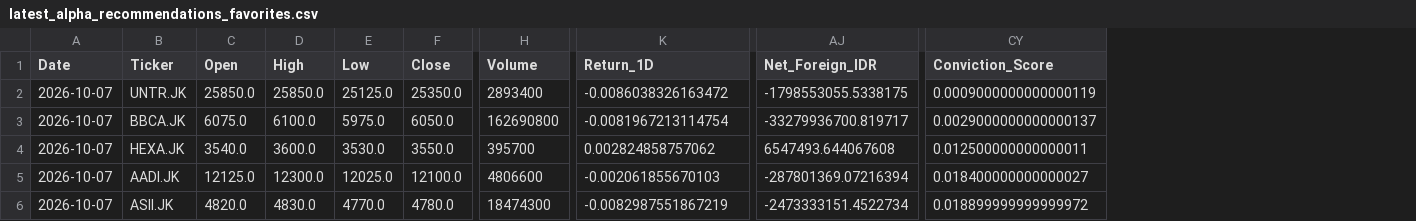
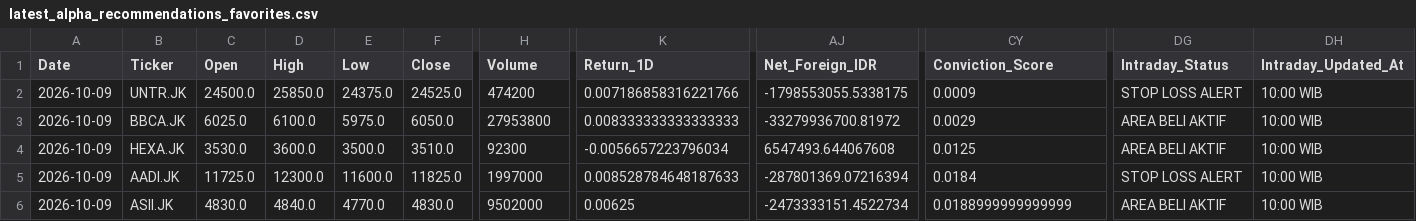
Before and after one commit to Ifan-Apres/stock-market-recommendation, a CSV file: data/processed/latest_alpha_recommendations_favorites.csv, drawn as a sheet; only a part is shown, gaps mark what is left out; the diff covers the shown part only; the diff names each change by its address in the sheet, - before the commit and + after, or states it on an @@ line.

Commit message:
fix(pipeline): resolve date regression, eliminate price NaNs, add clock-aware dispatcher, and optimize cron schedules

```diff
--- a/data/processed/latest_alpha_recommendations_favorites.csv
+++ b/data/processed/latest_alpha_recommendations_favorites.csv
+column DG (Intraday_Status), rows 2-6: STOP LOSS ALERT | AREA BELI AKTIF | AREA BELI AKTIF | STOP LOSS ALERT | AREA BELI AKTIF
+column DH (Intraday_Updated_At), rows 2-6: all 10:00 WIB
-A2:A6 (Date): 2026-10-07
+A2:A6 (Date): 2026-10-09
-C2 (Open): 25850.0
+C2 (Open): 24500.0
-E2 (Low): 25125.0
+E2 (Low): 24375.0
-F2 (Close): 25350.0
+F2 (Close): 24525.0
-H2 (Volume): 2893400
+H2 (Volume): 474200
-K2 (Return_1D): -0.0086038326163472
+K2 (Return_1D): 0.007186858316221766
-CY2 (Conviction_Score): 0.0009000000000000119
+CY2 (Conviction_Score): 0.0009
-C3 (Open): 6075.0
+C3 (Open): 6025.0
-H3 (Volume): 162690800
+H3 (Volume): 27953800
-K3 (Return_1D): -0.0081967213114754
+K3 (Return_1D): 0.008333333333333333
-AJ3 (Net_Foreign_IDR): -33279936700.819717
+AJ3 (Net_Foreign_IDR): -33279936700.81972
-CY3 (Conviction_Score): 0.0029000000000000137
+CY3 (Conviction_Score): 0.0029
-C4 (Open): 3540.0
+C4 (Open): 3530.0
-E4 (Low): 3530.0
+E4 (Low): 3500.0
-F4 (Close): 3550.0
+F4 (Close): 3510.0
-H4 (Volume): 395700
+H4 (Volume): 92300
-K4 (Return_1D): 0.002824858757062
+K4 (Return_1D): -0.0056657223796034
-CY4 (Conviction_Score): 0.012500000000000011
+CY4 (Conviction_Score): 0.0125
-C5 (Open): 12125.0
+C5 (Open): 11725.0
-E5 (Low): 12025.0
+E5 (Low): 11600.0
-F5 (Close): 12100.0
+F5 (Close): 11825.0
-H5 (Volume): 4806600
+H5 (Volume): 1997000
-K5 (Return_1D): -0.002061855670103
+K5 (Return_1D): 0.008528784648187633
-CY5 (Conviction_Score): 0.018400000000000027
+CY5 (Conviction_Score): 0.0184
-C6 (Open): 4820.0
+C6 (Open): 4830.0
-D6 (High): 4830.0
+D6 (High): 4840.0
-F6 (Close): 4780.0
+F6 (Close): 4830.0
-H6 (Volume): 18474300
+H6 (Volume): 9502000
-K6 (Return_1D): -0.0082987551867219
+K6 (Return_1D): 0.00625
-CY6 (Conviction_Score): 0.018899999999999972
+CY6 (Conviction_Score): 0.0188999999999999
```
Also changed, not shown: 37 edited cells elsewhere in this file, data/processed/latest_alpha_recommendations.csv, data/processed/latest_alpha_recommendations_dividend.csv, 14 other files.
